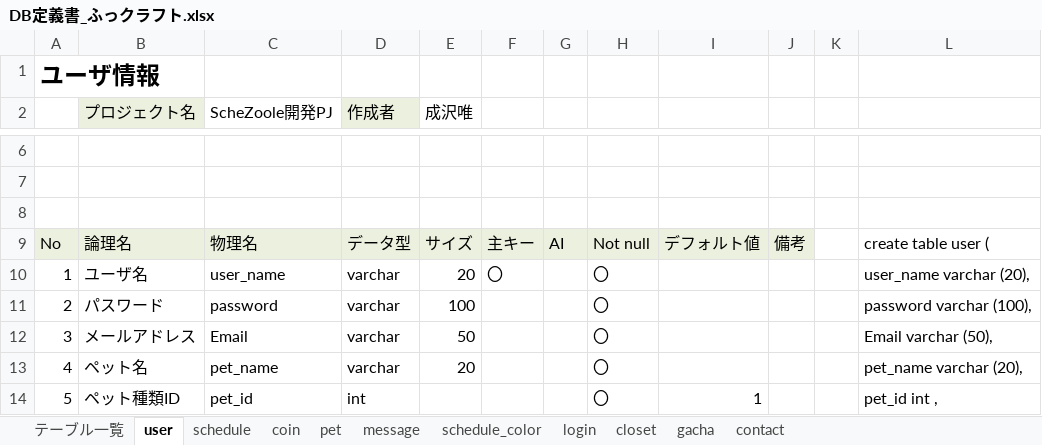
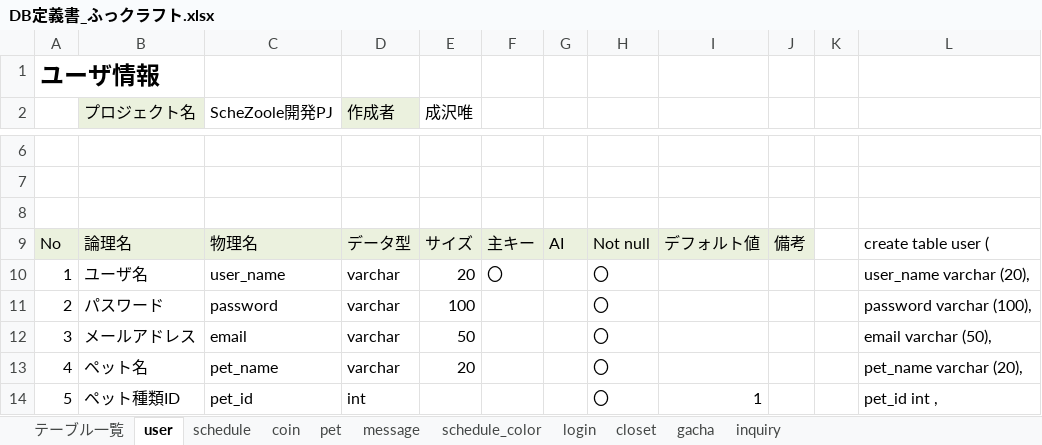
Before and after one commit to dojo2023/E-3, an Excel workbook: doc/2_外部設計/DB定義書_ふっクラフト.xlsx, sheet user, drawn as a sheet; only a part is shown, gaps mark what is left out; values as stored, in another font and other column widths than the file's, no borders; the diff names each change by its address in the sheet, - before the commit and + after, or states it on an @@ line.

Commit message:
DB定義書更新

```diff
--- a/doc/2_外部設計/DB定義書_ふっクラフト.xlsx (sheet user)
+++ b/doc/2_外部設計/DB定義書_ふっクラフト.xlsx (sheet user)
-sheet tab: contact
+sheet tab: inquiry
-C12 (ScheZoole開発PJ): Email
+C12 (ScheZoole開発PJ): email
-L12: Email varchar (50),
+L12: email varchar (50),
```
